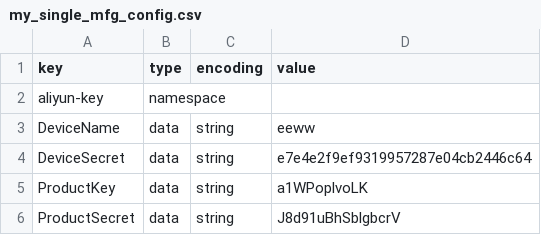
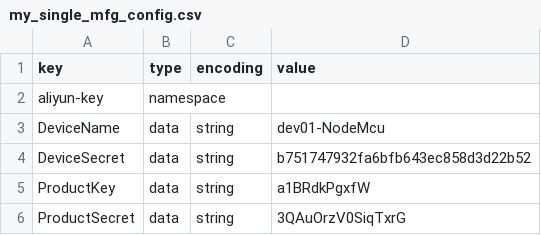
Before and after one commit to wangruiqi-git/esp-aliyun, a CSV file: config/mass_mfg/my_single_mfg_config.csv, drawn as a sheet.

```diff
--- a/config/mass_mfg/my_single_mfg_config.csv
+++ b/config/mass_mfg/my_single_mfg_config.csv
@@ -2,5 +2,5 @@ key,type,encoding,value
 aliyun-key,namespace,,
-DeviceName,data,string,eeww
-DeviceSecret,data,string,e7e4e2f9ef9319957287e04cb2446c64
-ProductKey,data,string,a1WPoplvoLK
-ProductSecret,data,string,J8d91uBhSblgbcrV
+DeviceName,data,string,dev01-NodeMcu
+DeviceSecret,data,string,b751747932fa6bfb643ec858d3d22b52
+ProductKey,data,string,a1BRdkPgxfW
+ProductSecret,data,string,3QAuOrzV0SiqTxrG
```
Also changed, not shown: 6 other files.
